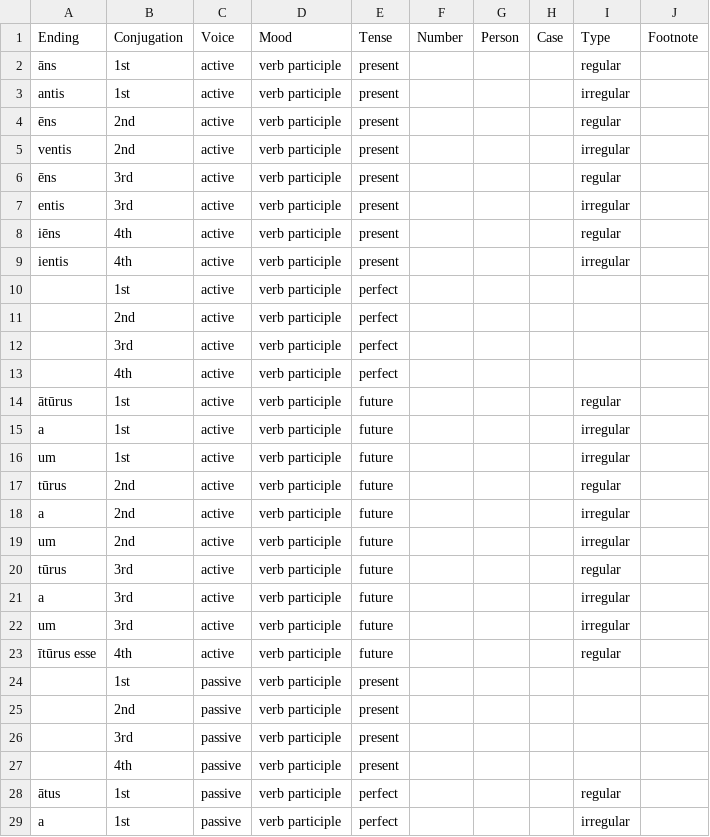
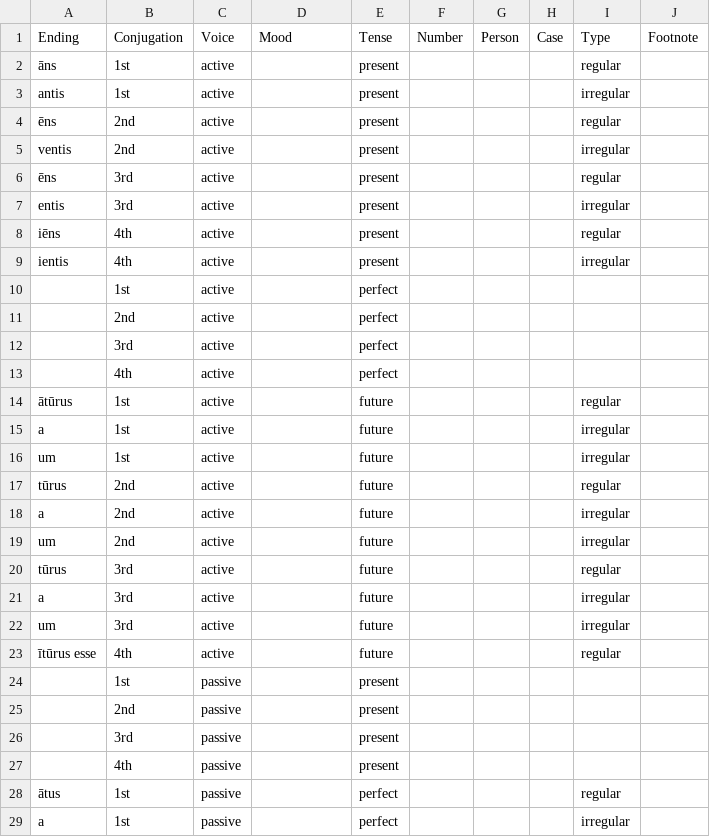
Before and after one commit to alpheios-project/alpheios-core, a CSV file: packages/inflection-tables/lib/lang/latin/data/participle/suffixes.csv, drawn as a sheet; only a part is shown; the diff covers the shown part only.

```diff
--- a/packages/inflection-tables/lib/lang/latin/data/participle/suffixes.csv
+++ b/packages/inflection-tables/lib/lang/latin/data/participle/suffixes.csv
@@ -1,29 +1,29 @@
 Ending,Conjugation,Voice,Mood,Tense,Number,Person,Case,Type,Footnote
-āns,1st,active,verb participle,present,,,,regular,
-antis,1st,active,verb participle,present,,,,irregular,
-ēns,2nd,active,verb participle,present,,,,regular,
-ventis,2nd,active,verb participle,present,,,,irregular,
-ēns,3rd,active,verb participle,present,,,,regular,
-entis,3rd,active,verb participle,present,,,,irregular,
-iēns,4th,active,verb participle,present,,,,regular,
-ientis,4th,active,verb participle,present,,,,irregular,
-,1st,active,verb participle,perfect,,,,,
-,2nd,active,verb participle,perfect,,,,,
-,3rd,active,verb participle,perfect,,,,,
-,4th,active,verb participle,perfect,,,,,
-ātūrus,1st,active,verb participle,future,,,,regular,
-a,1st,active,verb participle,future,,,,irregular,
-um,1st,active,verb participle,future,,,,irregular,
-tūrus,2nd,active,verb participle,future,,,,regular,
-a,2nd,active,verb participle,future,,,,irregular,
-um,2nd,active,verb participle,future,,,,irregular,
-tūrus,3rd,active,verb participle,future,,,,regular,
-a,3rd,active,verb participle,future,,,,irregular,
-um,3rd,active,verb participle,future,,,,irregular,
-ītūrus esse,4th,active,verb participle,future,,,,regular,
-,1st,passive,verb participle,present,,,,,
-,2nd,passive,verb participle,present,,,,,
-,3rd,passive,verb participle,present,,,,,
-,4th,passive,verb participle,present,,,,,
-ātus,1st,passive,verb participle,perfect,,,,regular,
-a,1st,passive,verb participle,perfect,,,,irregular,
+āns,1st,active,,present,,,,regular,
+antis,1st,active,,present,,,,irregular,
+ēns,2nd,active,,present,,,,regular,
+ventis,2nd,active,,present,,,,irregular,
+ēns,3rd,active,,present,,,,regular,
+entis,3rd,active,,present,,,,irregular,
+iēns,4th,active,,present,,,,regular,
+ientis,4th,active,,present,,,,irregular,
+,1st,active,,perfect,,,,,
+,2nd,active,,perfect,,,,,
+,3rd,active,,perfect,,,,,
+,4th,active,,perfect,,,,,
+ātūrus,1st,active,,future,,,,regular,
+a,1st,active,,future,,,,irregular,
+um,1st,active,,future,,,,irregular,
+tūrus,2nd,active,,future,,,,regular,
+a,2nd,active,,future,,,,irregular,
+um,2nd,active,,future,,,,irregular,
+tūrus,3rd,active,,future,,,,regular,
+a,3rd,active,,future,,,,irregular,
+um,3rd,active,,future,,,,irregular,
+ītūrus esse,4th,active,,future,,,,regular,
+,1st,passive,,present,,,,,
+,2nd,passive,,present,,,,,
+,3rd,passive,,present,,,,,
+,4th,passive,,present,,,,,
+ātus,1st,passive,,perfect,,,,regular,
+a,1st,passive,,perfect,,,,irregular,
```
Also changed, not shown: 20 edited cells elsewhere in this file, packages/inflection-tables/lib/lang/latin/data/supine/suffixes.csv, packages/inflection-tables/lib/lang/latin/data/verb/forms.csv, 57 other files.
